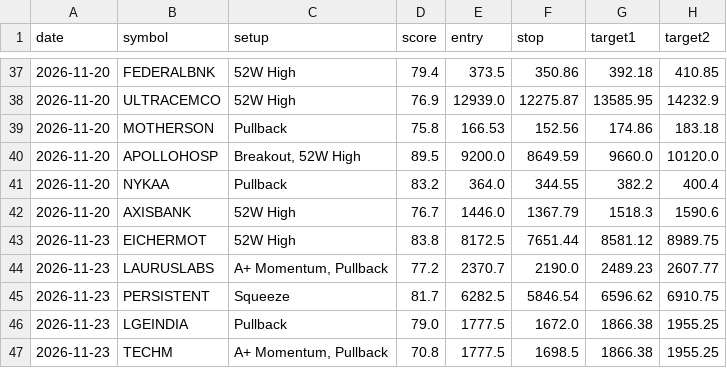
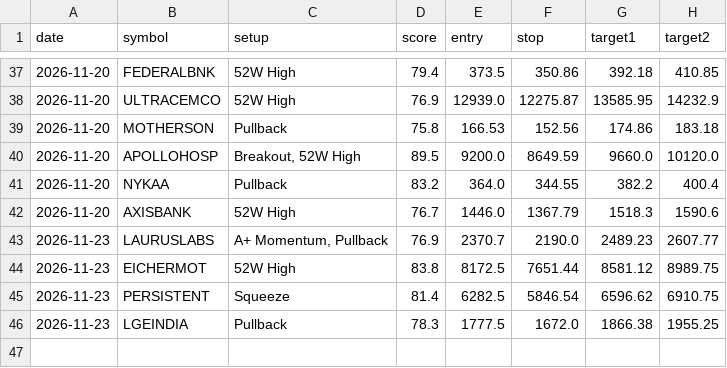
Before and after one commit to nettemvenu12-alt/nifty500-swing-scanner, a CSV file: data/pick_log.csv, drawn as a sheet; only a part is shown, gaps mark what is left out.

```diff
--- a/data/pick_log.csv
+++ b/data/pick_log.csv
@@ -42,6 +42,5 @@ date,symbol,setup,score,entry,stop,target1,target2
 2026-11-20,AXISBANK,52W High,76.7,1446.0,1367.79,1518.3,1590.6
+2026-11-23,LAURUSLABS,"A+ Momentum, Pullback",76.9,2370.7,2190.0,2489.23,2607.77
 2026-11-23,EICHERMOT,52W High,83.8,8172.5,7651.44,8581.12,8989.75
-2026-11-23,LAURUSLABS,"A+ Momentum, Pullback",77.2,2370.7,2190.0,2489.23,2607.77
-2026-11-23,PERSISTENT,Squeeze,81.7,6282.5,5846.54,6596.62,6910.75
-2026-11-23,LGEINDIA,Pullback,79.0,1777.5,1672.0,1866.38,1955.25
-2026-11-23,TECHM,"A+ Momentum, Pullback",70.8,1777.5,1698.5,1866.38,1955.25
+2026-11-23,PERSISTENT,Squeeze,81.4,6282.5,5846.54,6596.62,6910.75
+2026-11-23,LGEINDIA,Pullback,78.3,1777.5,1672.0,1866.38,1955.25
```
Also changed, not shown: 5 other files.
